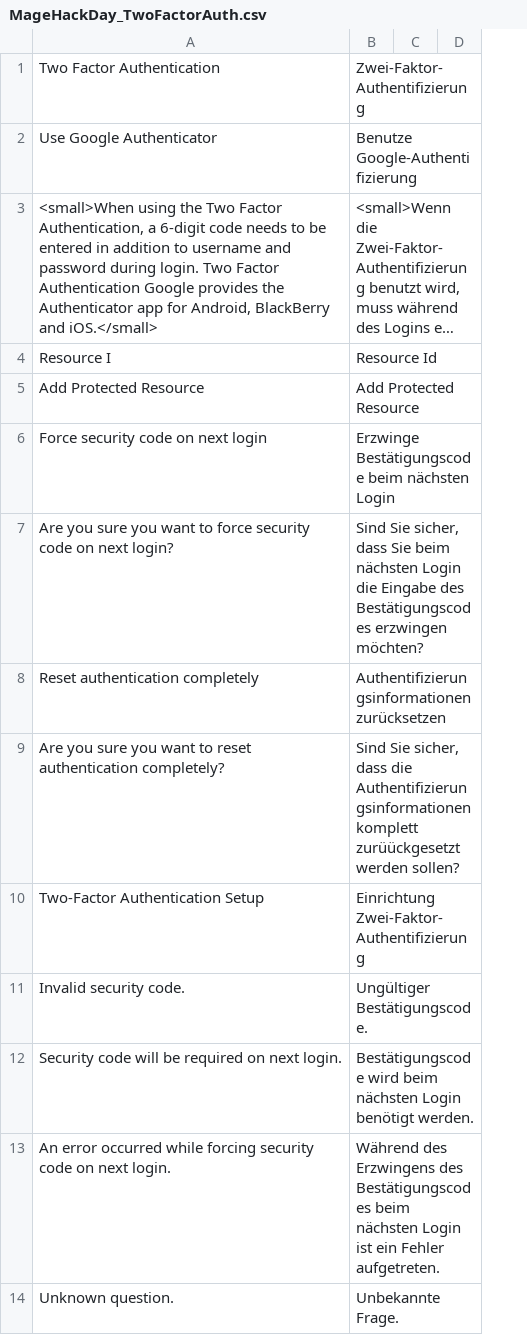
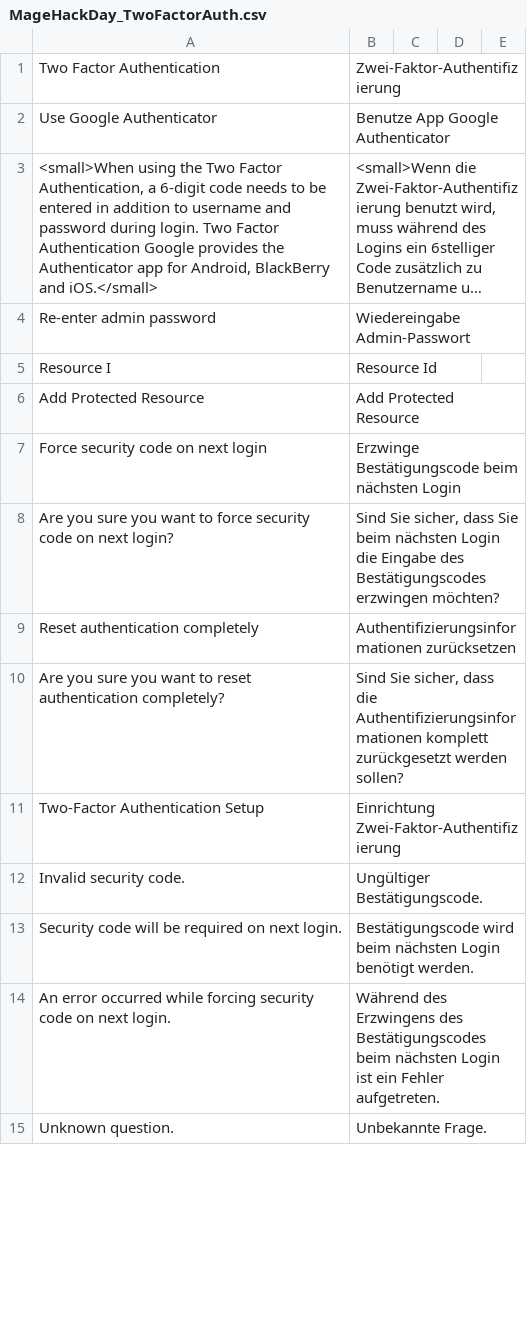
Before and after one commit to magento-hackathon/Magento-Two-factor-Authentication, a CSV file: src/app/locale/de_DE/MageHackDay_TwoFactorAuth.csv, drawn as a sheet; only a part is shown; long unchanged cells end in …; removed rows and columns are numbered as before the commit, all else as after; the diff covers the shown part only; the diff names each change by its address in the sheet, - before the commit and + after, or states it on an @@ line.

```diff
--- a/src/app/locale/de_DE/MageHackDay_TwoFactorAuth.csv
+++ b/src/app/locale/de_DE/MageHackDay_TwoFactorAuth.csv
-column C, empty
-column D, empty
+column C, empty
+column D, empty
+column E, empty
-B2: Benutze Google-Authentifizierung
+B2: Benutze App Google Authenticator
+row 4: Re-enter admin password | Wiedereingabe Admin-Passwort
-B10: …Authentifizierungsinformationen komplett zurüückgesetzt werden sollen?
+B10: …Authentifizierungsinformationen komplett zurückgesetzt werden sollen?
```
Also changed, not shown: 6 added rows, 4 removed rows and 40 edited cells elsewhere in this file, 3 other files.
